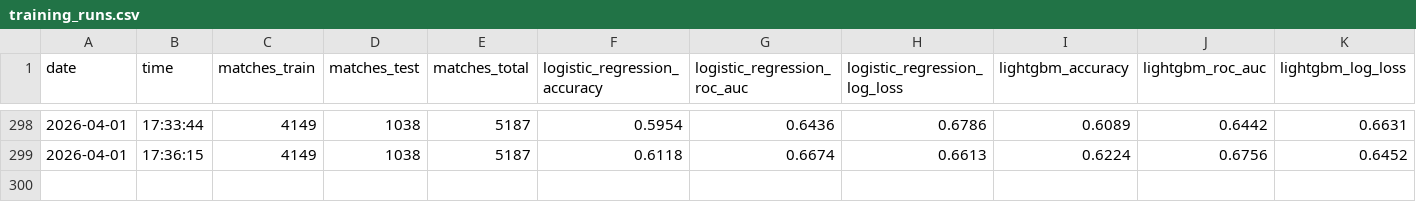
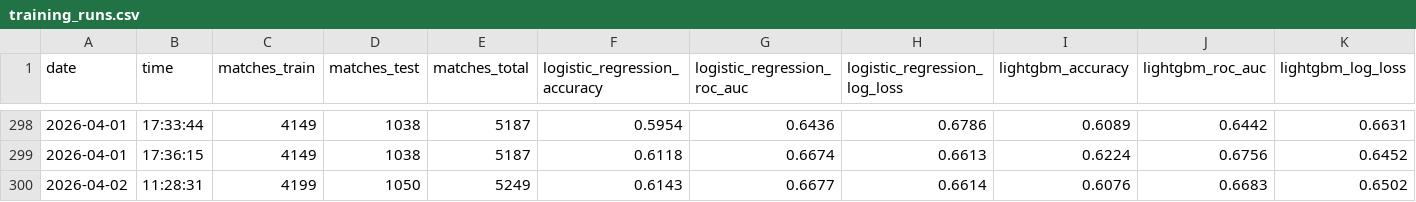
Before and after one commit to EuropeanSwallow/Dota_draft_predictor, a CSV file: data/output/training_runs.csv, drawn as a sheet; only a part is shown, gaps mark what is left out; rows hold the shown columns only; the diff names each change by its address in the sheet, - before the commit and + after, or states it on an @@ line.

```diff
--- a/data/output/training_runs.csv
+++ b/data/output/training_runs.csv
+row 300: 2026-04-02 | 11:28:31 | 4199 | 1050 | 5249 | 0.6143 | 0.6677 | 0.6614 | 0.6076 | 0.6683 | 0.6502
```
Also changed, not shown: 11 other files.
